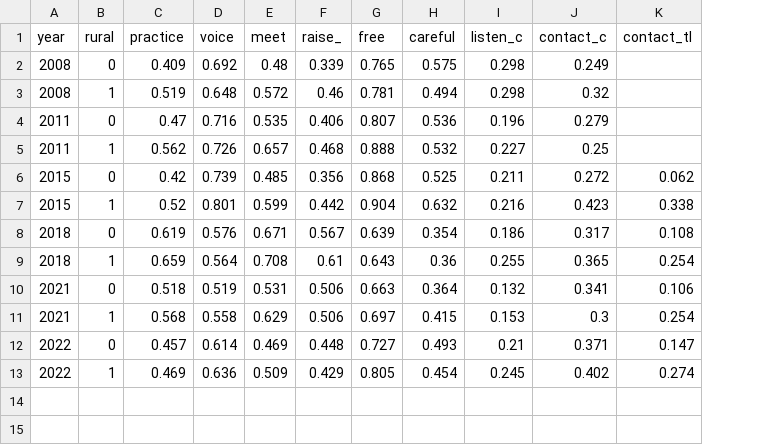
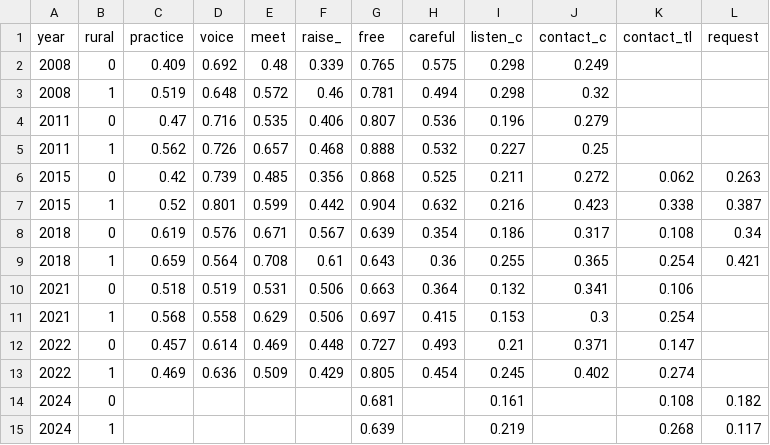
Before and after one commit to the-greenman/mudemocracy-origins, a CSV file: outputs/sa_trends.csv, drawn as a sheet; the diff names each change by its address in the sheet, - before the commit and + after, or states it on an @@ line.

```diff
--- a/outputs/sa_trends.csv
+++ b/outputs/sa_trends.csv
+column L (request), rows 6-9: 0.263 | 0.387 | 0.34 | 0.421
+row 14: 2024 | 0 |  |  |  |  | 0.681 |  | 0.161 |  | 0.108 | 0.182
+row 15: 2024 | 1 |  |  |  |  | 0.639 |  | 0.219 |  | 0.268 | 0.117
```
Also changed, not shown: outputs/sa_ab_labels_audit.csv, outputs/sa_input_hashes.csv, 4 other files.
